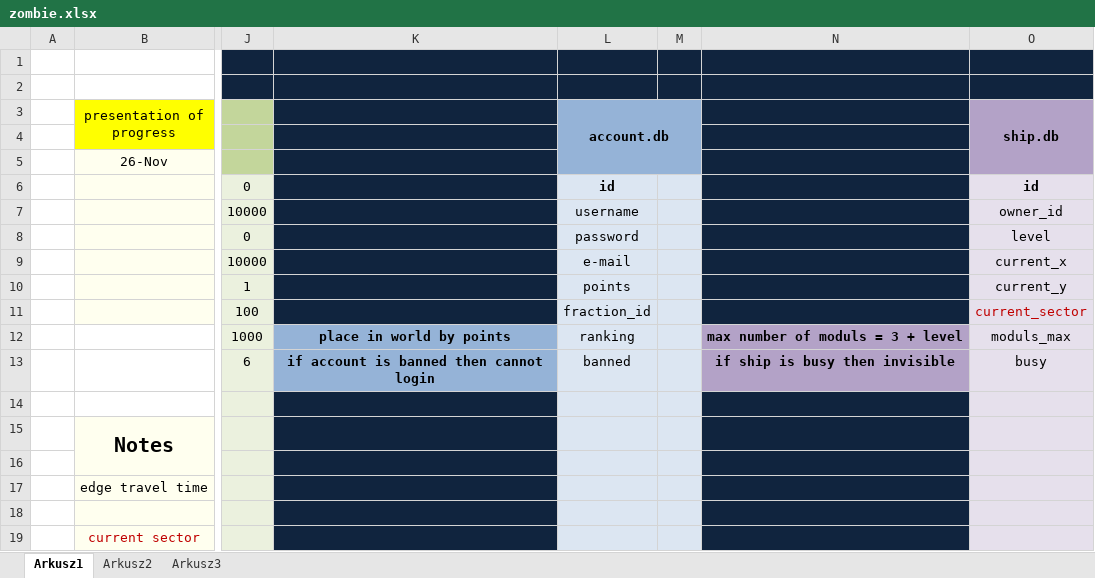
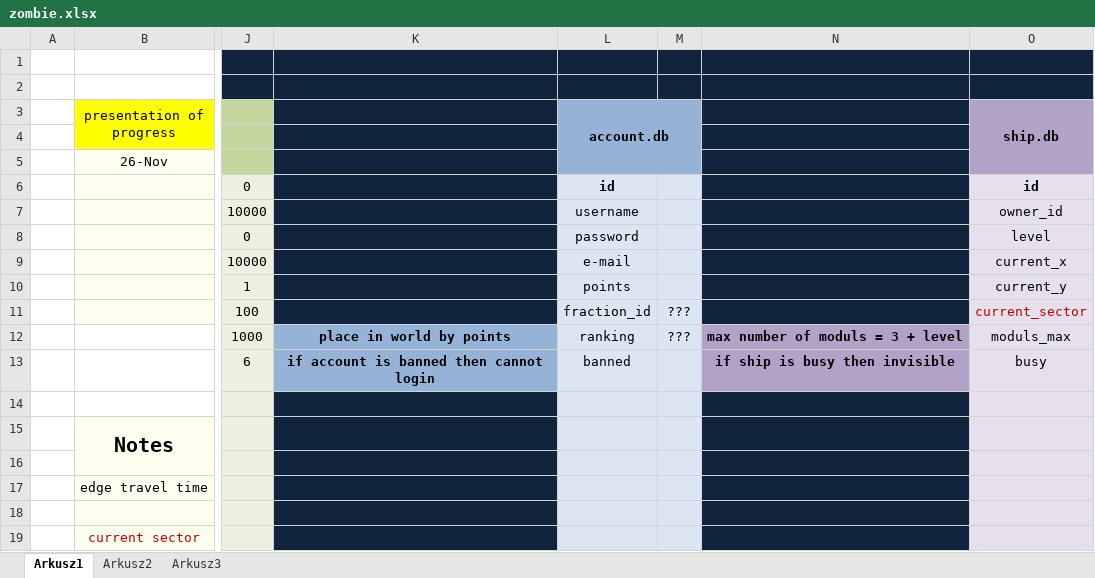
Before and after one commit to minik01/Game_2015-Stable, an Excel workbook: zombie.xlsx, sheet Arkusz1, drawn as a sheet; only a part is shown, gaps mark what is left out; values as stored, in another font and other column widths than the file's, no borders; charts and pictures not drawn; the diff names each change by its address in the sheet, - before the commit and + after, or states it on an @@ line.

```diff
--- a/zombie.xlsx (sheet Arkusz1)
+++ b/zombie.xlsx (sheet Arkusz1)
-M11:M12: (empty)
+M11:M12: ???
```
Also changed, not shown: charts or pictures, 3 other files.
